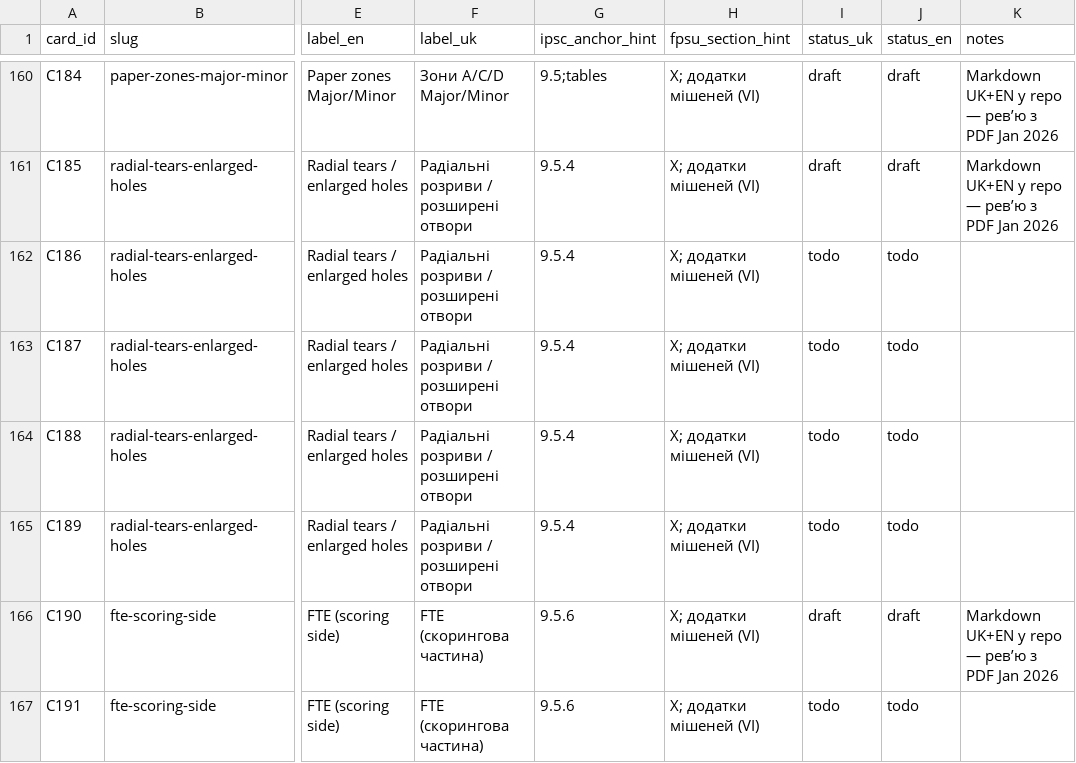
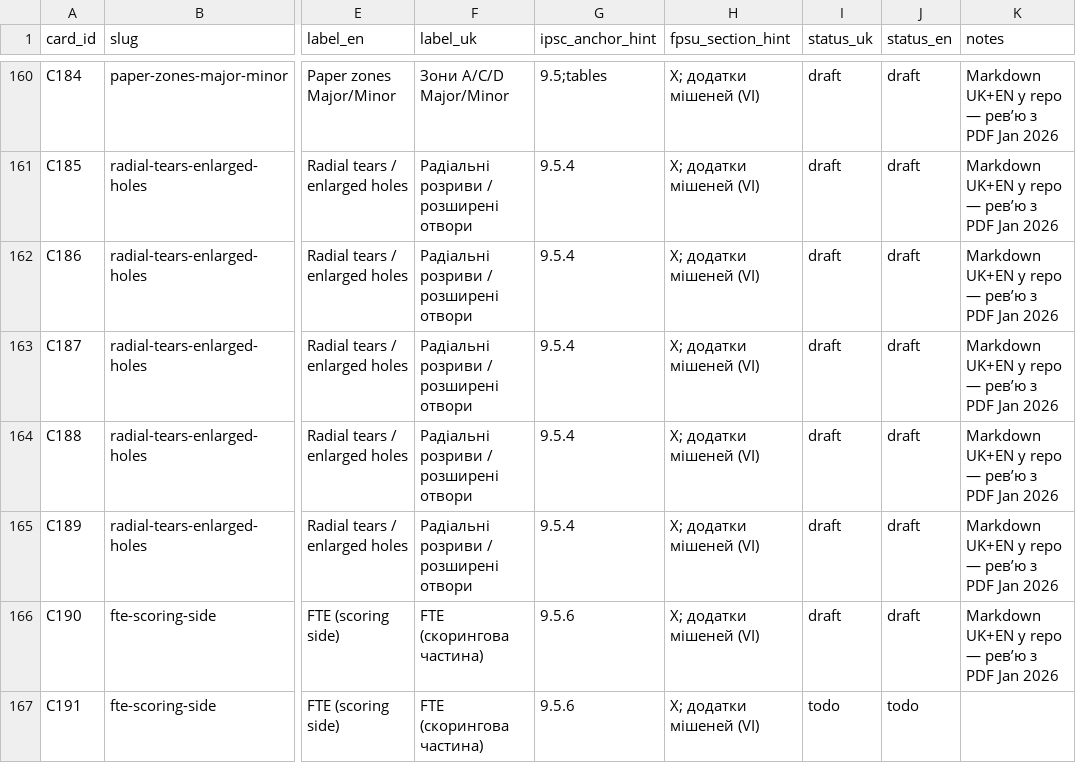
Before and after one commit to Paliis/stage-builder, a CSV file: docs/RO_HELPER_CARD_MATRIX.csv, drawn as a sheet; only a part is shown, gaps mark what is left out; the diff names each change by its address in the sheet, - before the commit and + after, or states it on an @@ line.

```diff
--- a/docs/RO_HELPER_CARD_MATRIX.csv
+++ b/docs/RO_HELPER_CARD_MATRIX.csv
-I162:I165 (status_uk): todo
+I162:I165 (status_uk): draft
-J162:J165 (status_en): todo
+J162:J165 (status_en): draft
-K162:K165 (notes): (empty)
+K162:K165 (notes): Markdown UK+EN у repo — рев’ю з PDF Jan 2026
```
Also changed, not shown: 9 other files.
